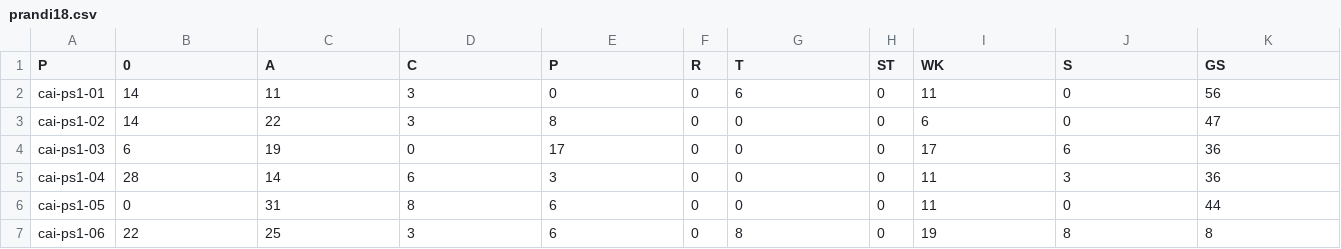
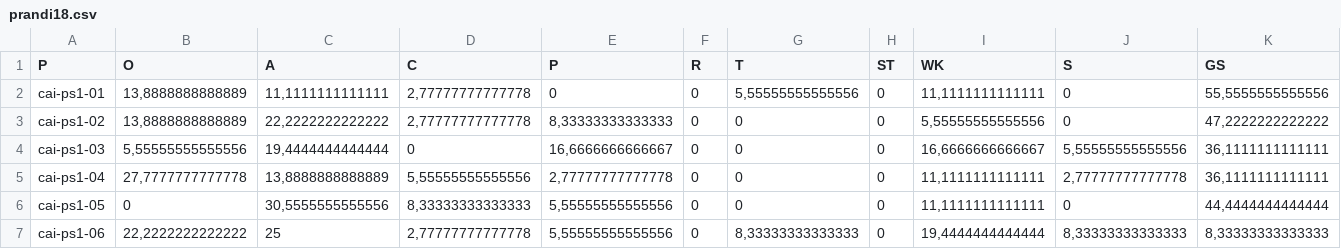
Before and after one commit to langsci/209, a CSV file: data/prandi18.csv, drawn as a sheet.

```diff
--- a/data/prandi18.csv
+++ b/data/prandi18.csv
@@ -1,7 +1,7 @@
-P	0	A	C	P	R	T	ST	WK	S	GS
-cai-ps1-01	14	11	3	0	0	6	0	11	0	56
-cai-ps1-02	14	22	3	8	0	0	0	6	0	47
-cai-ps1-03	6	19	0	17	0	0	0	17	6	36
-cai-ps1-04	28	14	6	3	0	0	0	11	3	36
-cai-ps1-05	0	31	8	6	0	0	0	11	0	44
-cai-ps1-06	22	25	3	6	0	8	0	19	8	8
+P	O	A	C	P	R	T	ST	WK	S	GS
+cai-ps1-01	13,8888888888889	11,1111111111111	2,77777777777778	0	0	5,55555555555556	0	11,1111111111111	0	55,5555555555556
+cai-ps1-02	13,8888888888889	22,2222222222222	2,77777777777778	8,33333333333333	0	0	0	5,55555555555556	0	47,2222222222222
+cai-ps1-03	5,55555555555556	19,4444444444444	0	16,6666666666667	0	0	0	16,6666666666667	5,55555555555556	36,1111111111111
+cai-ps1-04	27,7777777777778	13,8888888888889	5,55555555555556	2,77777777777778	0	0	0	11,1111111111111	2,77777777777778	36,1111111111111
+cai-ps1-05	0	30,5555555555556	8,33333333333333	5,55555555555556	0	0	0	11,1111111111111	0	44,4444444444444
+cai-ps1-06	22,2222222222222	25	2,77777777777778	5,55555555555556	0	8,33333333333333	0	19,4444444444444	8,33333333333333	8,33333333333333
```
Also changed, not shown: data/prandi15.csv, data/prandi16.csv, 3 other files.
